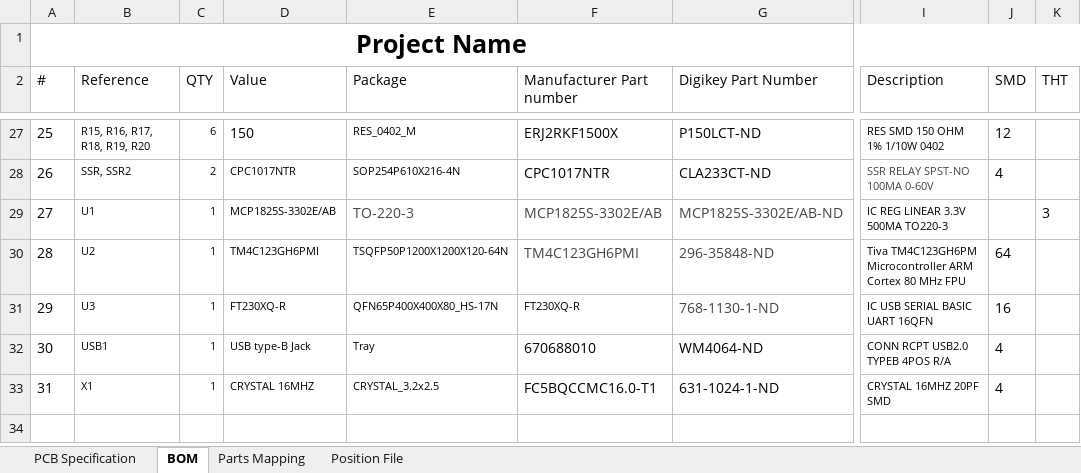
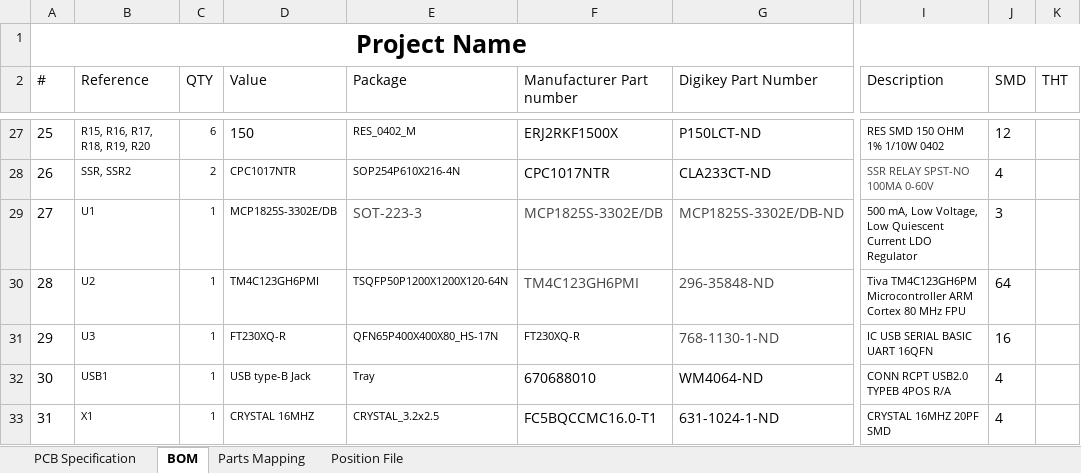
Before and after one commit to mcgill-robotics-archive/rover-electrical, an Excel workbook: BOM BLDC BOARD.xlsx, sheet BOM, drawn as a sheet; only a part is shown, gaps mark what is left out; values as stored, in another font and other column widths than the file's, no borders; the diff names each change by its address in the sheet, - before the commit and + after, or states it on an @@ line.

Commit message:
Updated Linear Regulator

```diff
--- a/BOM BLDC BOARD.xlsx (sheet BOM)
+++ b/BOM BLDC BOARD.xlsx (sheet BOM)
-D29 (Value): MCP1825S-3302E/AB
+D29 (Value): MCP1825S-3302E/DB
-E29 (Package): TO-220-3
+E29 (Package): SOT-223-3
-F29 (Manufacturer Part number): MCP1825S-3302E/AB
+F29 (Manufacturer Part number): MCP1825S-3302E/DB
-G29 (Digikey Part Number): MCP1825S-3302E/AB-ND
+G29 (Digikey Part Number): MCP1825S-3302E/DB-ND
-I29 (Description): IC REG LINEAR 3.3V 500MA TO220-3
+I29 (Description): 500 mA, Low Voltage, Low Quiescent Current LDO Regulator
-J29 (SMD): (empty)
+J29 (SMD): 3
-K29 (THT): 3
+K29 (THT): (empty)
```
